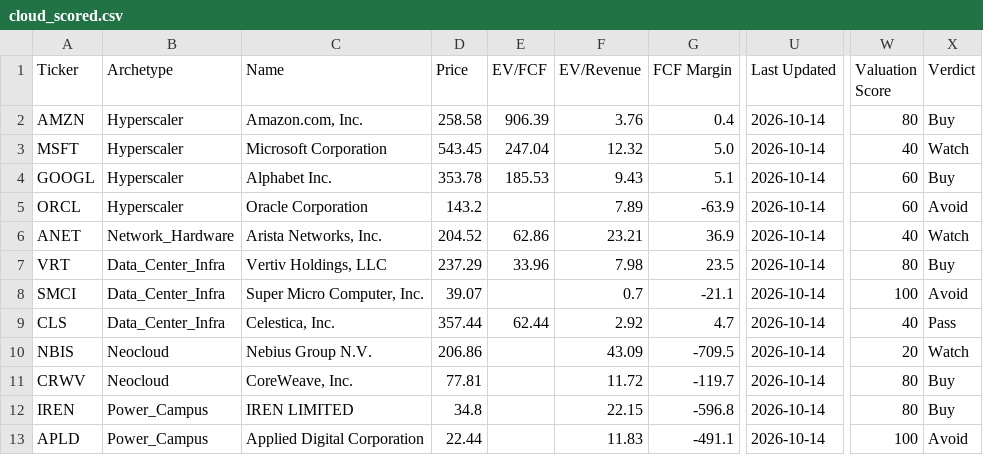
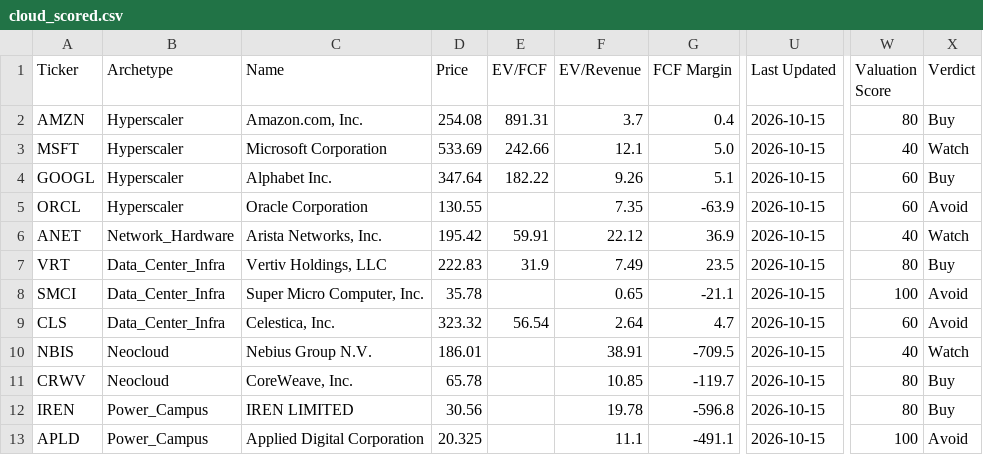
Before and after one commit to NersesArslan/Stockify, a CSV file: data/cloud_scored.csv, drawn as a sheet; only a part is shown, gaps mark what is left out; the diff names each change by its address in the sheet, - before the commit and + after, or states it on an @@ line.

```diff
--- a/data/cloud_scored.csv
+++ b/data/cloud_scored.csv
-D2 (Price): 258.58
+D2 (Price): 254.08
-E2 (EV/FCF): 906.39
+E2 (EV/FCF): 891.31
-F2 (EV/Revenue): 3.76
+F2 (EV/Revenue): 3.7
-U2:U13 (Last Updated): 2026-10-14
+U2:U13 (Last Updated): 2026-10-15
-D3 (Price): 543.45
+D3 (Price): 533.69
-E3 (EV/FCF): 247.04
+E3 (EV/FCF): 242.66
-F3 (EV/Revenue): 12.32
+F3 (EV/Revenue): 12.1
-D4 (Price): 353.78
+D4 (Price): 347.64
-E4 (EV/FCF): 185.53
+E4 (EV/FCF): 182.22
-F4 (EV/Revenue): 9.43
+F4 (EV/Revenue): 9.26
-D5 (Price): 143.2
+D5 (Price): 130.55
-F5 (EV/Revenue): 7.89
+F5 (EV/Revenue): 7.35
-D6 (Price): 204.52
+D6 (Price): 195.42
-E6 (EV/FCF): 62.86
+E6 (EV/FCF): 59.91
-F6 (EV/Revenue): 23.21
+F6 (EV/Revenue): 22.12
-D7 (Price): 237.29
+D7 (Price): 222.83
-E7 (EV/FCF): 33.96
+E7 (EV/FCF): 31.9
-F7 (EV/Revenue): 7.98
+F7 (EV/Revenue): 7.49
-D8 (Price): 39.07
+D8 (Price): 35.78
-F8 (EV/Revenue): 0.7
+F8 (EV/Revenue): 0.65
-D9 (Price): 357.44
+D9 (Price): 323.32
-E9 (EV/FCF): 62.44
+E9 (EV/FCF): 56.54
-F9 (EV/Revenue): 2.92
+F9 (EV/Revenue): 2.64
-W9 (Valuation Score): 40
+W9 (Valuation Score): 60
-X9 (Verdict): Pass
+X9 (Verdict): Avoid
-D10 (Price): 206.86
+D10 (Price): 186.01
-F10 (EV/Revenue): 43.09
+F10 (EV/Revenue): 38.91
-W10 (Valuation Score): 20
+W10 (Valuation Score): 40
-D11 (Price): 77.81
+D11 (Price): 65.78
-F11 (EV/Revenue): 11.72
+F11 (EV/Revenue): 10.85
-D12 (Price): 34.8
+D12 (Price): 30.56
-F12 (EV/Revenue): 22.15
+F12 (EV/Revenue): 19.78
-D13 (Price): 22.44
+D13 (Price): 20.325
-F13 (EV/Revenue): 11.83
+F13 (EV/Revenue): 11.1
```
Also changed, not shown: data/history.csv, data/saas.csv, 6 other files.
